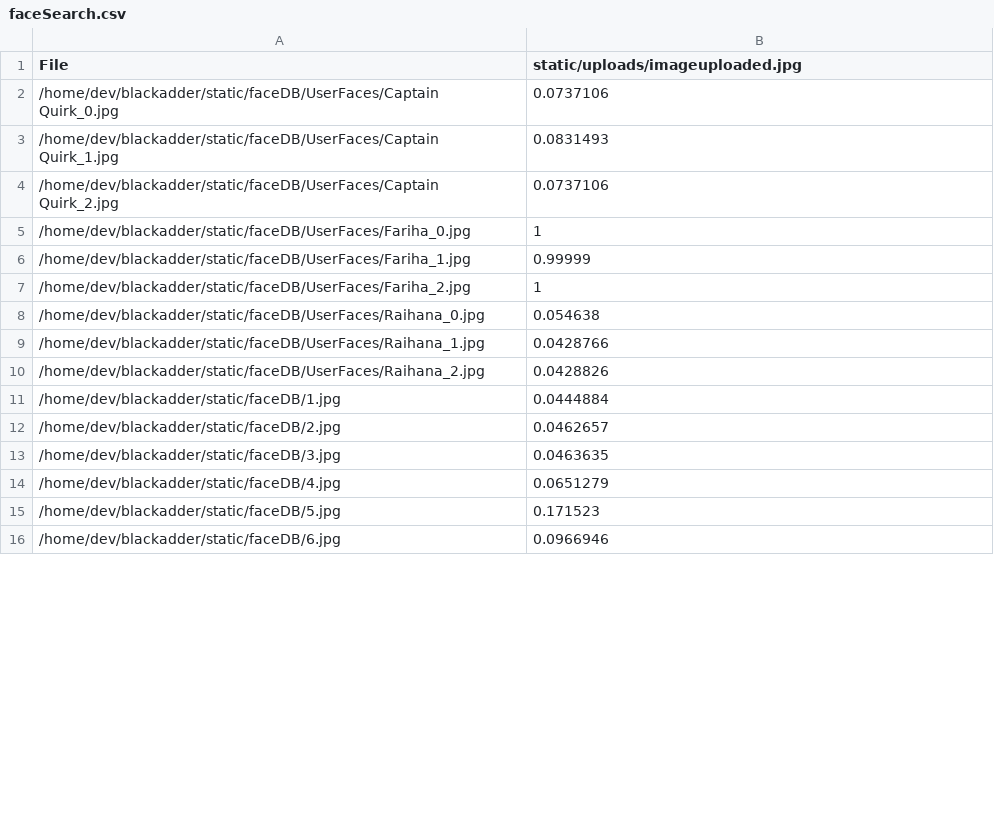
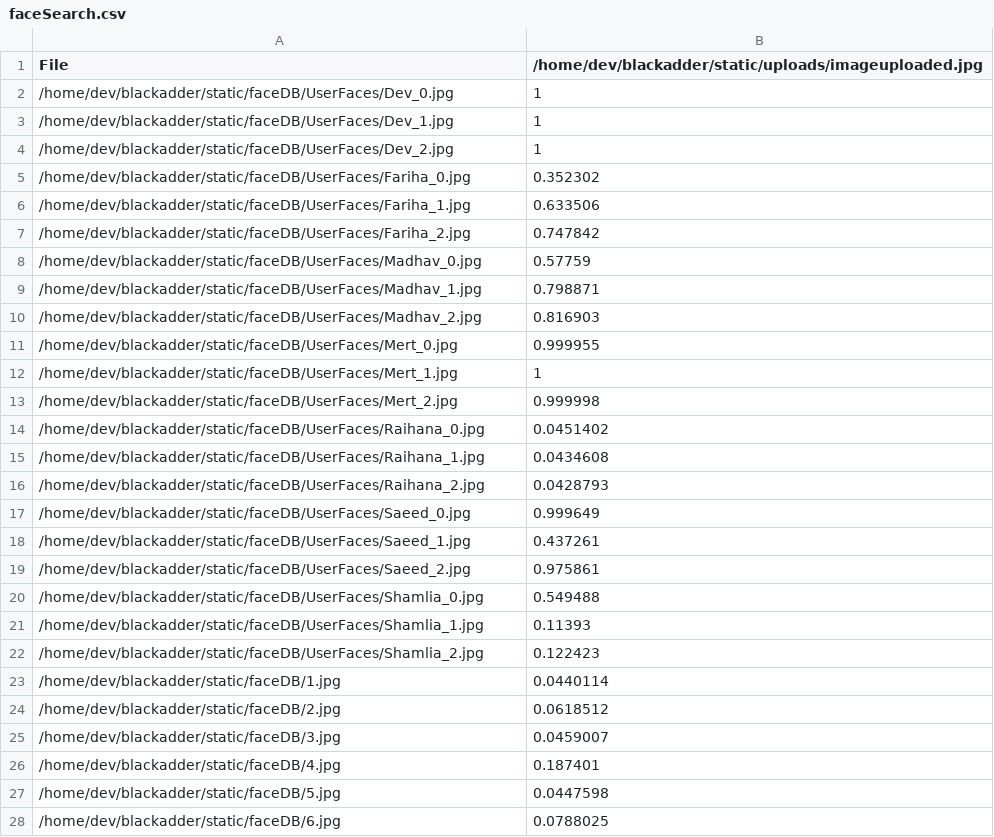
Before and after one commit to devdua/blackadder, a CSV file: Results/faceSearch.csv, drawn as a sheet; only a part is shown; the diff covers the shown part only.

```diff
--- a/Results/faceSearch.csv
+++ b/Results/faceSearch.csv
@@ -1,16 +1,28 @@
-File,static/uploads/imageuploaded.jpg
-/home/dev/blackadder/static/faceDB/UserFaces/Captain Quirk_0.jpg,0.0737106
-/home/dev/blackadder/static/faceDB/UserFaces/Captain Quirk_1.jpg,0.0831493
-/home/dev/blackadder/static/faceDB/UserFaces/Captain Quirk_2.jpg,0.0737106
-/home/dev/blackadder/static/faceDB/UserFaces/Fariha_0.jpg,1
-/home/dev/blackadder/static/faceDB/UserFaces/Fariha_1.jpg,0.99999
-/home/dev/blackadder/static/faceDB/UserFaces/Fariha_2.jpg,1
-/home/dev/blackadder/static/faceDB/UserFaces/Raihana_0.jpg,0.054638
-/home/dev/blackadder/static/faceDB/UserFaces/Raihana_1.jpg,0.0428766
-/home/dev/blackadder/static/faceDB/UserFaces/Raihana_2.jpg,0.0428826
-/home/dev/blackadder/static/faceDB/1.jpg,0.0444884
-/home/dev/blackadder/static/faceDB/2.jpg,0.0462657
-/home/dev/blackadder/static/faceDB/3.jpg,0.0463635
-/home/dev/blackadder/static/faceDB/4.jpg,0.0651279
-/home/dev/blackadder/static/faceDB/5.jpg,0.171523
-/home/dev/blackadder/static/faceDB/6.jpg,0.0966946
+File,/home/dev/blackadder/static/uploads/imageuploaded.jpg
+/home/dev/blackadder/static/faceDB/UserFaces/Dev_0.jpg,1
+/home/dev/blackadder/static/faceDB/UserFaces/Dev_1.jpg,1
+/home/dev/blackadder/static/faceDB/UserFaces/Dev_2.jpg,1
+/home/dev/blackadder/static/faceDB/UserFaces/Fariha_0.jpg,0.352302
+/home/dev/blackadder/static/faceDB/UserFaces/Fariha_1.jpg,0.633506
+/home/dev/blackadder/static/faceDB/UserFaces/Fariha_2.jpg,0.747842
+/home/dev/blackadder/static/faceDB/UserFaces/Madhav_0.jpg,0.57759
+/home/dev/blackadder/static/faceDB/UserFaces/Madhav_1.jpg,0.798871
+/home/dev/blackadder/static/faceDB/UserFaces/Madhav_2.jpg,0.816903
+/home/dev/blackadder/static/faceDB/UserFaces/Mert_0.jpg,0.999955
+/home/dev/blackadder/static/faceDB/UserFaces/Mert_1.jpg,1
+/home/dev/blackadder/static/faceDB/UserFaces/Mert_2.jpg,0.999998
+/home/dev/blackadder/static/faceDB/UserFaces/Raihana_0.jpg,0.0451402
+/home/dev/blackadder/static/faceDB/UserFaces/Raihana_1.jpg,0.0434608
+/home/dev/blackadder/static/faceDB/UserFaces/Raihana_2.jpg,0.0428793
+/home/dev/blackadder/static/faceDB/UserFaces/Saeed_0.jpg,0.999649
+/home/dev/blackadder/static/faceDB/UserFaces/Saeed_1.jpg,0.437261
+/home/dev/blackadder/static/faceDB/UserFaces/Saeed_2.jpg,0.975861
+/home/dev/blackadder/static/faceDB/UserFaces/Shamlia_0.jpg,0.549488
+/home/dev/blackadder/static/faceDB/UserFaces/Shamlia_1.jpg,0.11393
+/home/dev/blackadder/static/faceDB/UserFaces/Shamlia_2.jpg,0.122423
+/home/dev/blackadder/static/faceDB/1.jpg,0.0440114
+/home/dev/blackadder/static/faceDB/2.jpg,0.0618512
+/home/dev/blackadder/static/faceDB/3.jpg,0.0459007
+/home/dev/blackadder/static/faceDB/4.jpg,0.187401
+/home/dev/blackadder/static/faceDB/5.jpg,0.0447598
+/home/dev/blackadder/static/faceDB/6.jpg,0.0788025
```
Also changed, not shown: 5 edited cells elsewhere in this file, 25 other files.
